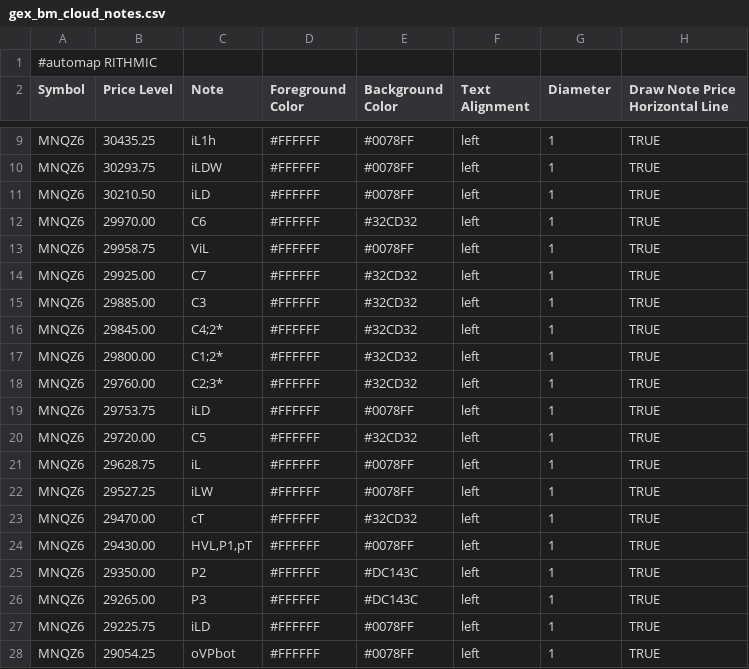
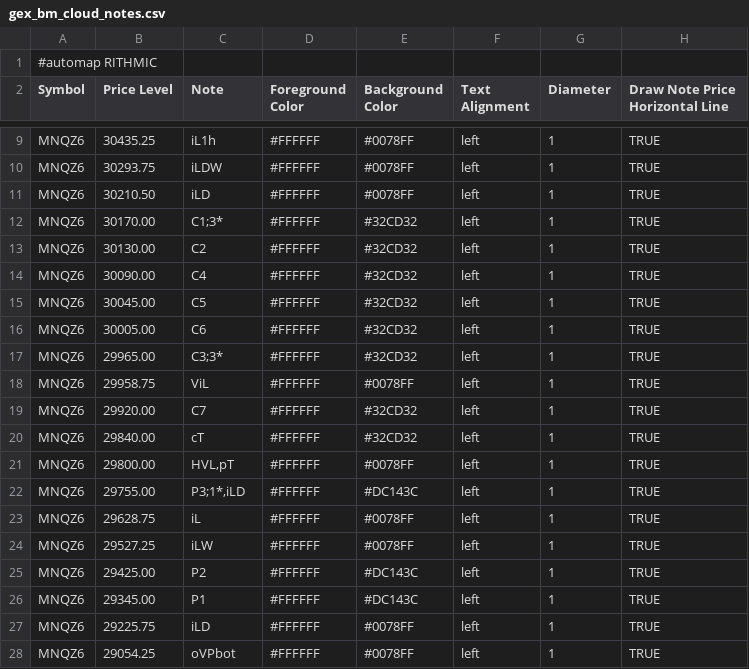
Before and after one commit to bookmapindicators/GEX-Level, a CSV file: gex_bm_cloud_notes.csv, drawn as a sheet; only a part is shown, gaps mark what is left out.

Commit message:
v58 Auto-Pipeline 0645ET 06:45 ET (11:47 Berlin) 2026-10-28: API-Levels + Manual-Levels (28 Level, MNQZ6)

```diff
--- a/gex_bm_cloud_notes.csv
+++ b/gex_bm_cloud_notes.csv
@@ -11,17 +11,17 @@ MNQZ6,30293.75,iLDW,#FFFFFF,#0078FF,left,1,TRUE
 MNQZ6,30210.50,iLD,#FFFFFF,#0078FF,left,1,TRUE
-MNQZ6,29970.00,C6,#FFFFFF,#32CD32,left,1,TRUE
+MNQZ6,30170.00,C1;3*,#FFFFFF,#32CD32,left,1,TRUE
+MNQZ6,30130.00,C2,#FFFFFF,#32CD32,left,1,TRUE
+MNQZ6,30090.00,C4,#FFFFFF,#32CD32,left,1,TRUE
+MNQZ6,30045.00,C5,#FFFFFF,#32CD32,left,1,TRUE
+MNQZ6,30005.00,C6,#FFFFFF,#32CD32,left,1,TRUE
+MNQZ6,29965.00,C3;3*,#FFFFFF,#32CD32,left,1,TRUE
 MNQZ6,29958.75,ViL,#FFFFFF,#0078FF,left,1,TRUE
-MNQZ6,29925.00,C7,#FFFFFF,#32CD32,left,1,TRUE
-MNQZ6,29885.00,C3,#FFFFFF,#32CD32,left,1,TRUE
-MNQZ6,29845.00,C4;2*,#FFFFFF,#32CD32,left,1,TRUE
-MNQZ6,29800.00,C1;2*,#FFFFFF,#32CD32,left,1,TRUE
-MNQZ6,29760.00,C2;3*,#FFFFFF,#32CD32,left,1,TRUE
-MNQZ6,29753.75,iLD,#FFFFFF,#0078FF,left,1,TRUE
-MNQZ6,29720.00,C5,#FFFFFF,#32CD32,left,1,TRUE
+MNQZ6,29920.00,C7,#FFFFFF,#32CD32,left,1,TRUE
+MNQZ6,29840.00,cT,#FFFFFF,#32CD32,left,1,TRUE
+MNQZ6,29800.00,"HVL,pT",#FFFFFF,#0078FF,left,1,TRUE
+MNQZ6,29755.00,"P3;1*,iLD",#FFFFFF,#DC143C,left,1,TRUE
 MNQZ6,29628.75,iL,#FFFFFF,#0078FF,left,1,TRUE
 MNQZ6,29527.25,iLW,#FFFFFF,#0078FF,left,1,TRUE
-MNQZ6,29470.00,cT,#FFFFFF,#32CD32,left,1,TRUE
-MNQZ6,29430.00,"HVL,P1,pT",#FFFFFF,#0078FF,left,1,TRUE
-MNQZ6,29350.00,P2,#FFFFFF,#DC143C,left,1,TRUE
-MNQZ6,29265.00,P3,#FFFFFF,#DC143C,left,1,TRUE
+MNQZ6,29425.00,P2,#FFFFFF,#DC143C,left,1,TRUE
+MNQZ6,29345.00,P1,#FFFFFF,#DC143C,left,1,TRUE
 MNQZ6,29225.75,iLD,#FFFFFF,#0078FF,left,1,TRUE
```
